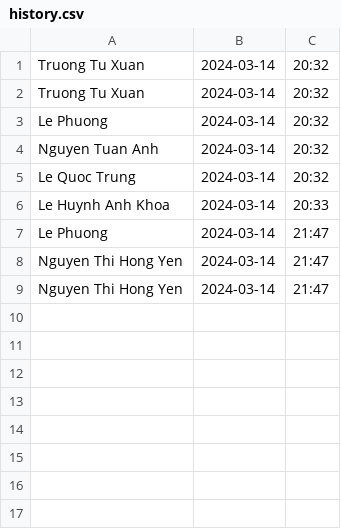
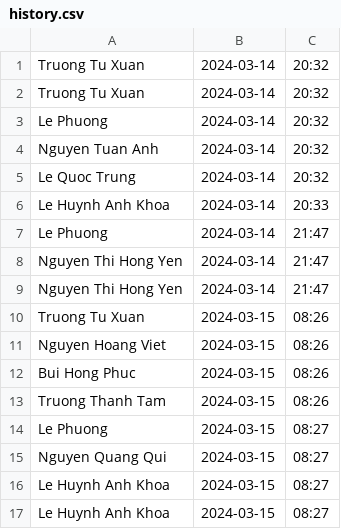
Before and after one commit to Harry-xdev/working-history, a CSV file: history.csv, drawn as a sheet.

```diff
--- a/history.csv
+++ b/history.csv
@@ -9 +9,9 @@ Nguyen Thi Hong Yen,2024-03-14,21:47
 Nguyen Thi Hong Yen,2024-03-14,21:47
+Truong Tu Xuan,2024-03-15,08:26
+Nguyen Hoang Viet,2024-03-15,08:26
+Bui Hong Phuc,2024-03-15,08:26
+Truong Thanh Tam,2024-03-15,08:26
+Le Phuong,2024-03-15,08:27
+Nguyen Quang Qui,2024-03-15,08:27
+Le Huynh Anh Khoa,2024-03-15,08:27
+Le Huynh Anh Khoa,2024-03-15,08:27
```
Also changed, not shown: 4 other files.
